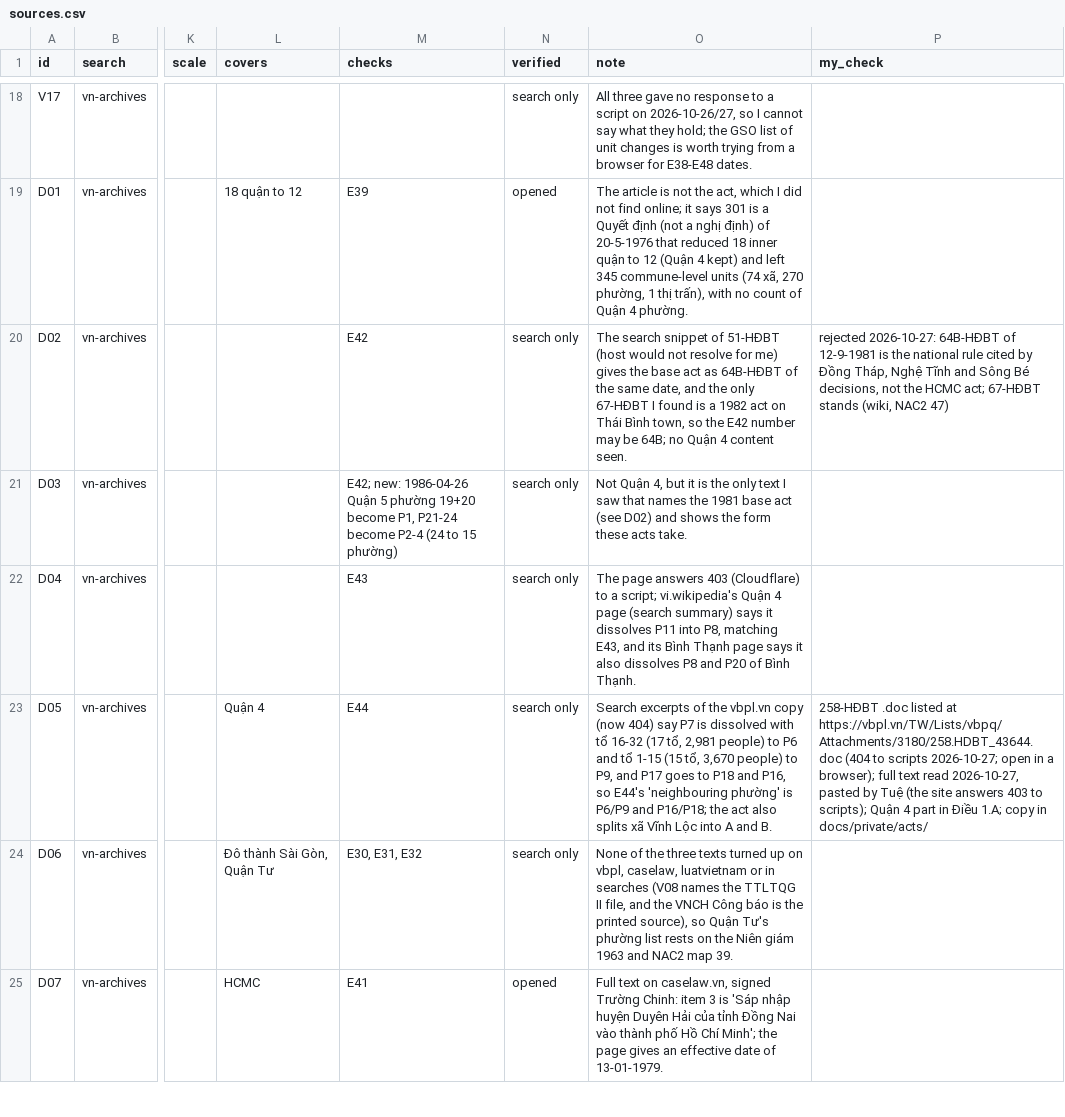
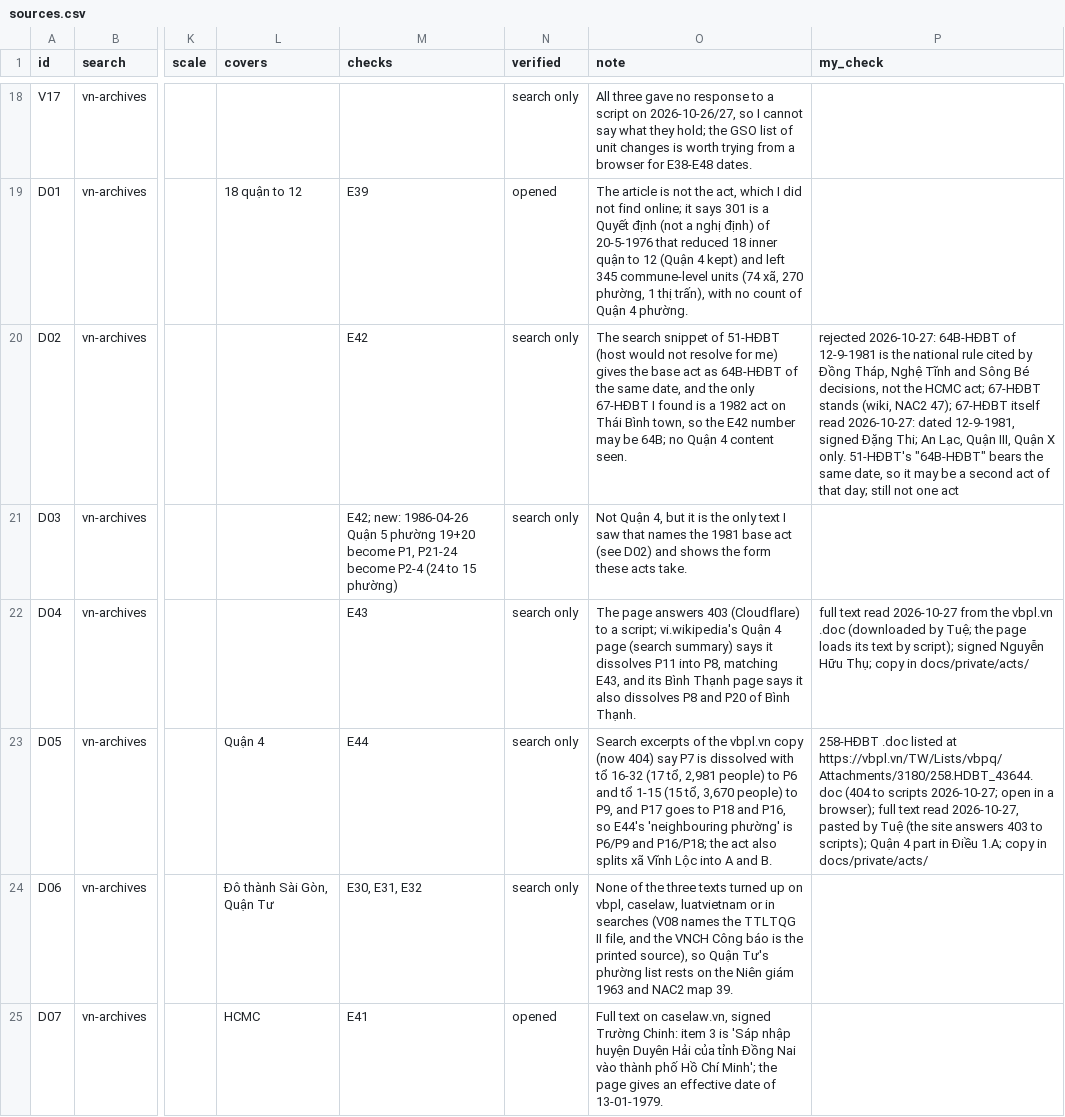
Before and after one commit to lqtue/vietnam-map-archive, a CSV file: work/research/admin-saigon/sources.csv, drawn as a sheet; only a part is shown, gaps mark what is left out; the diff names each change by its address in the sheet, - before the commit and + after, or states it on an @@ line.

```diff
--- a/work/research/admin-saigon/sources.csv
+++ b/work/research/admin-saigon/sources.csv
-P20 (my_check): …(wiki, NAC2 47)
+P20 (my_check): …(wiki, NAC2 47); 67-HĐBT itself read 2026-10-27: dated 12-9-1981, signed Đặng Thi; An Lạc, Quận III, Quận X only. 51-HĐBT's "64B-HĐBT" bears the same date, so it may be a second act of that day; still not one act
-P22 (my_check): (empty)
+P22 (my_check): full text read 2026-10-27 from the vbpl.vn .doc (downloaded by Tuệ; the page loads its text by script); signed Nguyễn Hữu Thụ; copy in docs/private/acts/
```
Also changed, not shown: work/research/admin-saigon/names.csv, 3 other files.
